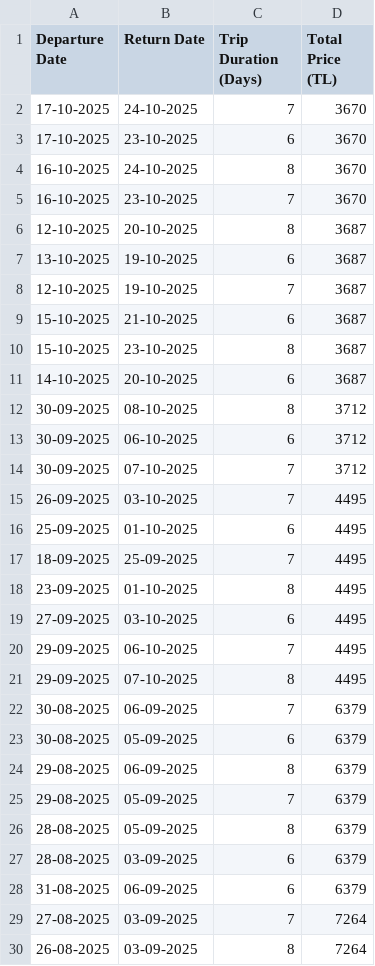
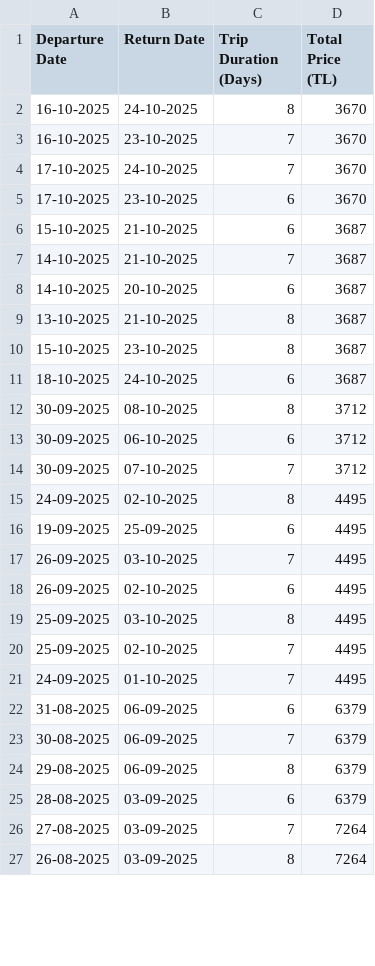
Before and after one commit to asrinsevim/PegasusFlightTracker, a CSV file: previous_results.csv, drawn as a sheet; only a part is shown; the diff covers the shown part only.

```diff
--- a/previous_results.csv
+++ b/previous_results.csv
@@ -1,12 +1,12 @@
 Departure Date,Return Date,Trip Duration (Days),Total Price (TL)
+16-10-2025,24-10-2025,8,3670
+16-10-2025,23-10-2025,7,3670
 17-10-2025,24-10-2025,7,3670
 17-10-2025,23-10-2025,6,3670
-16-10-2025,24-10-2025,8,3670
-16-10-2025,23-10-2025,7,3670
-12-10-2025,20-10-2025,8,3687
-13-10-2025,19-10-2025,6,3687
-12-10-2025,19-10-2025,7,3687
 15-10-2025,21-10-2025,6,3687
+14-10-2025,21-10-2025,7,3687
+14-10-2025,20-10-2025,6,3687
+13-10-2025,21-10-2025,8,3687
 15-10-2025,23-10-2025,8,3687
-14-10-2025,20-10-2025,6,3687
+18-10-2025,24-10-2025,6,3687
 30-09-2025,08-10-2025,8,3712
@@ -14,16 +14,13 @@ Departure Date,Return Date,Trip Duration (Days),Total Price (TL)
 30-09-2025,07-10-2025,7,3712
+24-09-2025,02-10-2025,8,4495
+19-09-2025,25-09-2025,6,4495
 26-09-2025,03-10-2025,7,4495
-25-09-2025,01-10-2025,6,4495
-18-09-2025,25-09-2025,7,4495
-23-09-2025,01-10-2025,8,4495
-27-09-2025,03-10-2025,6,4495
-29-09-2025,06-10-2025,7,4495
-29-09-2025,07-10-2025,8,4495
+26-09-2025,02-10-2025,6,4495
+25-09-2025,03-10-2025,8,4495
+25-09-2025,02-10-2025,7,4495
+24-09-2025,01-10-2025,7,4495
+31-08-2025,06-09-2025,6,6379
 30-08-2025,06-09-2025,7,6379
-30-08-2025,05-09-2025,6,6379
 29-08-2025,06-09-2025,8,6379
-29-08-2025,05-09-2025,7,6379
-28-08-2025,05-09-2025,8,6379
 28-08-2025,03-09-2025,6,6379
-31-08-2025,06-09-2025,6,6379
 27-08-2025,03-09-2025,7,7264
```
Also changed, not shown: 7 added rows, 5 removed rows and 9 edited cells elsewhere in this file.
